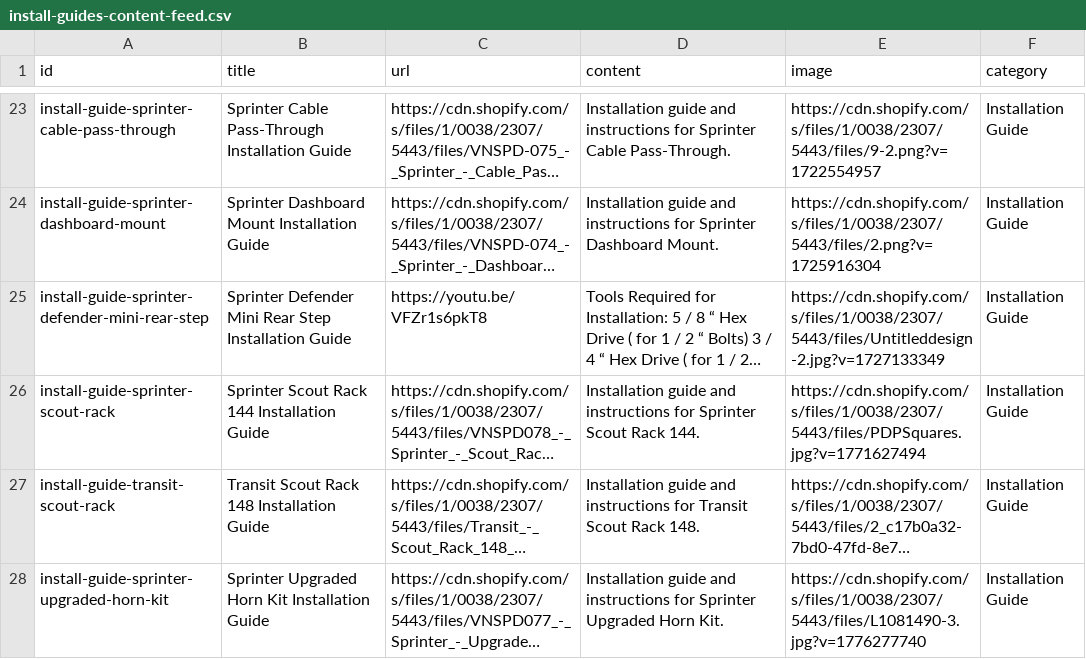
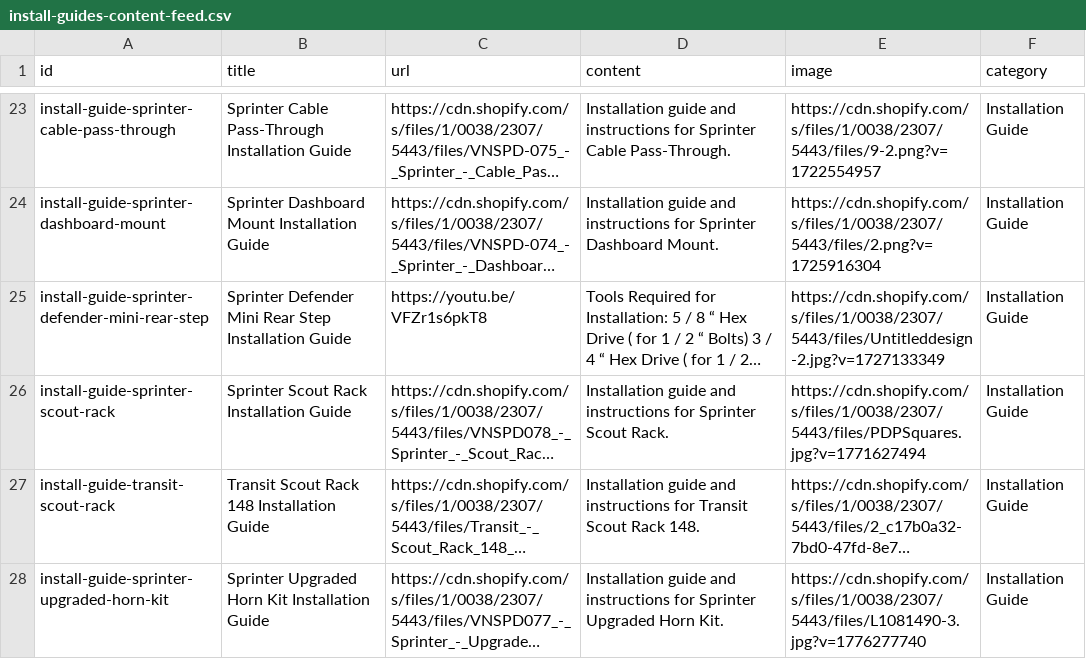
Before and after one commit to tvm-emil/tvm-product-feeds, a CSV file: install-guides-content-feed.csv, drawn as a sheet; only a part is shown, gaps mark what is left out; long unchanged cells end in …; the diff names each change by its address in the sheet, - before the commit and + after, or states it on an @@ line.

```diff
--- a/install-guides-content-feed.csv
+++ b/install-guides-content-feed.csv
-B26 (title): Sprinter Scout Rack 144 Installation Guide
+B26 (title): Sprinter Scout Rack Installation Guide
-D26 (content): …Sprinter Scout Rack 144.
+D26 (content): …Sprinter Scout Rack.
```
Also changed, not shown: judgeme-ratings-supplemental.csv.
